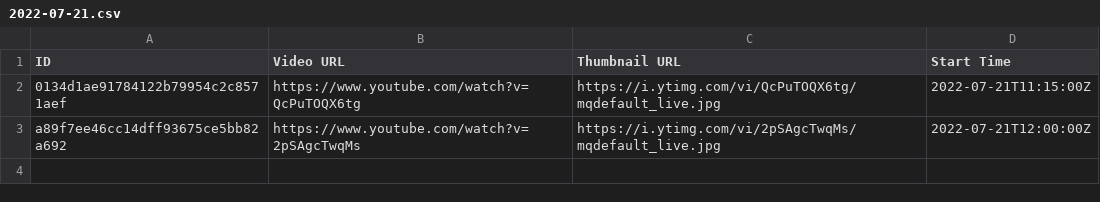
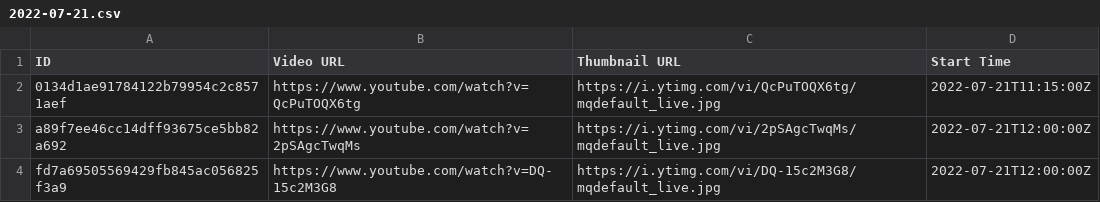
Before and after one commit to TaiwanVtuberData/TaiwanVTuberDebutLiveStreams, a CSV file: 2022-07-21.csv, drawn as a sheet.

Commit message:
Add debut stream of 2022/07/21

```diff
--- a/2022-07-21.csv
+++ b/2022-07-21.csv
@@ -3 +3,2 @@ ID,Video URL,Thumbnail URL,Start Time
 a89f7ee46cc14dff93675ce5bb82a692,https://www.youtube.com/watch?v=2pSAgcTwqMs,https://i.ytimg.com/vi/2pSAgcTwqMs/mqdefault_live.jpg,2022-07-21T12:00:00Z
+fd7a69505569429fb845ac056825f3a9,https://www.youtube.com/watch?v=DQ-15c2M3G8,https://i.ytimg.com/vi/DQ-15c2M3G8/mqdefault_live.jpg,2022-07-21T12:00:00Z
```
